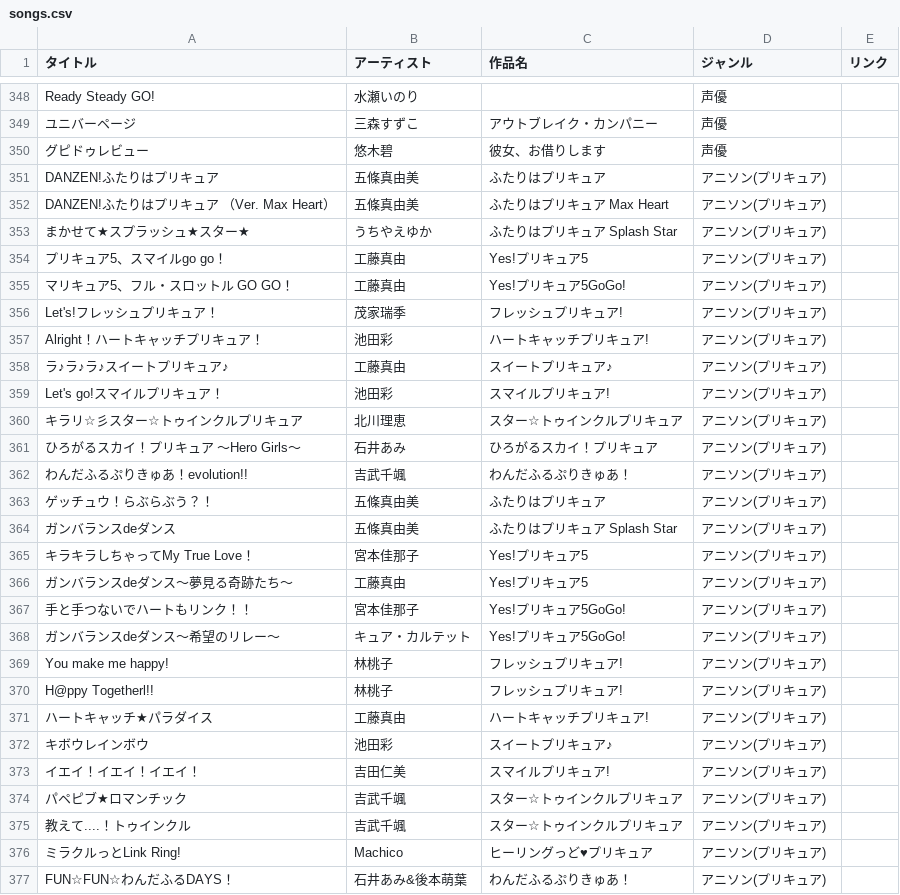
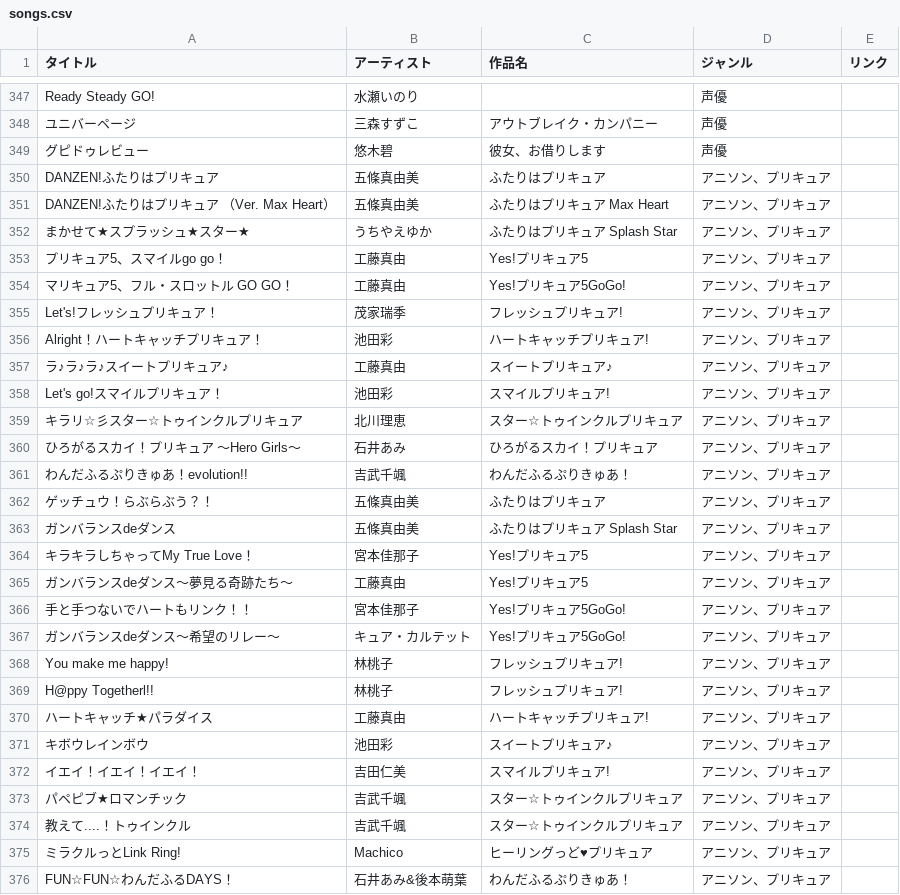
Before and after one commit to potato014/repertoire, a CSV file: songs.csv, drawn as a sheet; only a part is shown, gaps mark what is left out; the diff covers the shown part only.

```diff
--- a/songs.csv
+++ b/songs.csv
@@ -350,28 +349,28 @@ Ready Steady GO!,水瀬いのり,,声優,
 グピドゥレビュー,悠木碧,彼女、お借りします,声優,
-DANZEN!ふたりはプリキュア,五條真由美,ふたりはプリキュア,アニソン(プリキュア),
-DANZEN!ふたりはプリキュア （Ver. Max Heart）,五條真由美,ふたりはプリキュア Max Heart,アニソン(プリキュア),
-まかせて★スプラッシュ★スター★,うちやえゆか,ふたりはプリキュア Splash Star,アニソン(プリキュア),
-プリキュア5、スマイルgo go！,工藤真由,Yes!プリキュア5,アニソン(プリキュア),
-マリキュア5、フル・スロットル GO GO！,工藤真由,Yes!プリキュア5GoGo!,アニソン(プリキュア),
-Let's!フレッシュプリキュア！,茂家瑞季,フレッシュプリキュア!,アニソン(プリキュア),
-Alright！ハートキャッチプリキュア！,池田彩,ハートキャッチプリキュア!,アニソン(プリキュア),
-ラ♪ラ♪ラ♪スイートプリキュア♪,工藤真由,スイートプリキュア♪,アニソン(プリキュア),
-Let's go!スマイルプリキュア！,池田彩,スマイルプリキュア!,アニソン(プリキュア),
-キラリ☆彡スター☆トゥインクルプリキュア,北川理恵,スター☆トゥインクルプリキュア,アニソン(プリキュア),
-ひろがるスカイ！プリキュア ～Hero Girls～,石井あみ,ひろがるスカイ！プリキュア,アニソン(プリキュア),
-わんだふるぷりきゅあ！evolution!!,吉武千颯,わんだふるぷりきゅあ！,アニソン(プリキュア),
-ゲッチュウ！らぶらぶう？！,五條真由美,ふたりはプリキュア,アニソン(プリキュア),
-ガンバランスdeダンス,五條真由美,ふたりはプリキュア Splash Star,アニソン(プリキュア),
-キラキラしちゃってMy True Love！,宮本佳那子,Yes!プリキュア5,アニソン(プリキュア),
-ガンバランスdeダンス～夢見る奇跡たち〜,工藤真由,Yes!プリキュア5,アニソン(プリキュア),
-手と手つないでハートもリンク！！,宮本佳那子,Yes!プリキュア5GoGo!,アニソン(プリキュア),
-ガンバランスdeダンス～希望のリレー～,キュア・カルテット,Yes!プリキュア5GoGo!,アニソン(プリキュア),
-You make me happy!,林桃子,フレッシュプリキュア!,アニソン(プリキュア),
-H@ppy Togetherl!!,林桃子,フレッシュプリキュア!,アニソン(プリキュア),
-ハートキャッチ★パラダイス,工藤真由,ハートキャッチプリキュア!,アニソン(プリキュア),
-キボウレインボウ,池田彩,スイートプリキュア♪,アニソン(プリキュア),
-イエイ！イエイ！イエイ！,吉田仁美,スマイルプリキュア!,アニソン(プリキュア),
-パペピブ★ロマンチック,吉武千颯,スター☆トゥインクルプリキュア,アニソン(プリキュア),
-教えて....！トゥインクル,吉武千颯,スター☆トゥインクルプリキュア,アニソン(プリキュア),
-ミラクルっとLink Ring!,Machico,ヒーリングっど♥プリキュア,アニソン(プリキュア),
-FUN☆FUN☆わんだふるDAYS！,石井あみ&後本萌葉,わんだふるぷりきゅあ！,アニソン(プリキュア),
+DANZEN!ふたりはプリキュア,五條真由美,ふたりはプリキュア,アニソン、プリキュア,
+DANZEN!ふたりはプリキュア （Ver. Max Heart）,五條真由美,ふたりはプリキュア Max Heart,アニソン、プリキュア,
+まかせて★スプラッシュ★スター★,うちやえゆか,ふたりはプリキュア Splash Star,アニソン、プリキュア,
+プリキュア5、スマイルgo go！,工藤真由,Yes!プリキュア5,アニソン、プリキュア,
+マリキュア5、フル・スロットル GO GO！,工藤真由,Yes!プリキュア5GoGo!,アニソン、プリキュア,
+Let's!フレッシュプリキュア！,茂家瑞季,フレッシュプリキュア!,アニソン、プリキュア,
+Alright！ハートキャッチプリキュア！,池田彩,ハートキャッチプリキュア!,アニソン、プリキュア,
+ラ♪ラ♪ラ♪スイートプリキュア♪,工藤真由,スイートプリキュア♪,アニソン、プリキュア,
+Let's go!スマイルプリキュア！,池田彩,スマイルプリキュア!,アニソン、プリキュア,
+キラリ☆彡スター☆トゥインクルプリキュア,北川理恵,スター☆トゥインクルプリキュア,アニソン、プリキュア,
+ひろがるスカイ！プリキュア ～Hero Girls～,石井あみ,ひろがるスカイ！プリキュア,アニソン、プリキュア,
+わんだふるぷりきゅあ！evolution!!,吉武千颯,わんだふるぷりきゅあ！,アニソン、プリキュア,
+ゲッチュウ！らぶらぶう？！,五條真由美,ふたりはプリキュア,アニソン、プリキュア,
+ガンバランスdeダンス,五條真由美,ふたりはプリキュア Splash Star,アニソン、プリキュア,
+キラキラしちゃってMy True Love！,宮本佳那子,Yes!プリキュア5,アニソン、プリキュア,
+ガンバランスdeダンス～夢見る奇跡たち〜,工藤真由,Yes!プリキュア5,アニソン、プリキュア,
+手と手つないでハートもリンク！！,宮本佳那子,Yes!プリキュア5GoGo!,アニソン、プリキュア,
+ガンバランスdeダンス～希望のリレー～,キュア・カルテット,Yes!プリキュア5GoGo!,アニソン、プリキュア,
+You make me happy!,林桃子,フレッシュプリキュア!,アニソン、プリキュア,
+H@ppy Togetherl!!,林桃子,フレッシュプリキュア!,アニソン、プリキュア,
+ハートキャッチ★パラダイス,工藤真由,ハートキャッチプリキュア!,アニソン、プリキュア,
+キボウレインボウ,池田彩,スイートプリキュア♪,アニソン、プリキュア,
+イエイ！イエイ！イエイ！,吉田仁美,スマイルプリキュア!,アニソン、プリキュア,
+パペピブ★ロマンチック,吉武千颯,スター☆トゥインクルプリキュア,アニソン、プリキュア,
+教えて....！トゥインクル,吉武千颯,スター☆トゥインクルプリキュア,アニソン、プリキュア,
+ミラクルっとLink Ring!,Machico,ヒーリングっど♥プリキュア,アニソン、プリキュア,
+FUN☆FUN☆わんだふるDAYS！,石井あみ&後本萌葉,わんだふるぷりきゅあ！,アニソン、プリキュア,
```
Also changed, not shown: 1 removed row and 111 edited cells elsewhere in this file.
